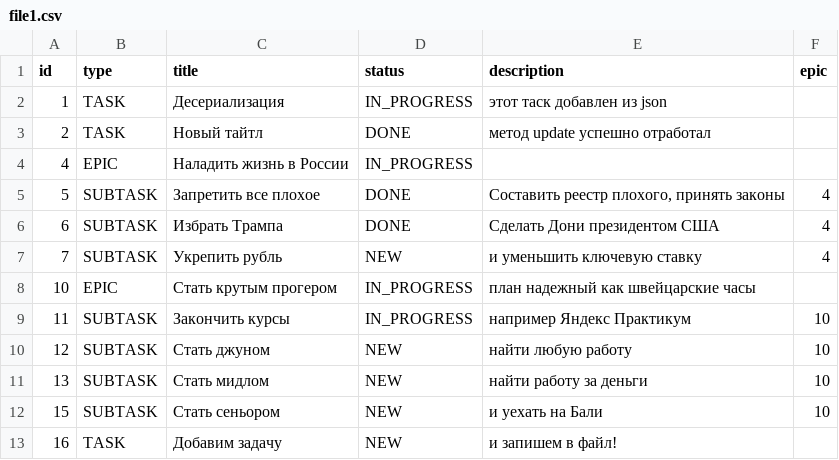
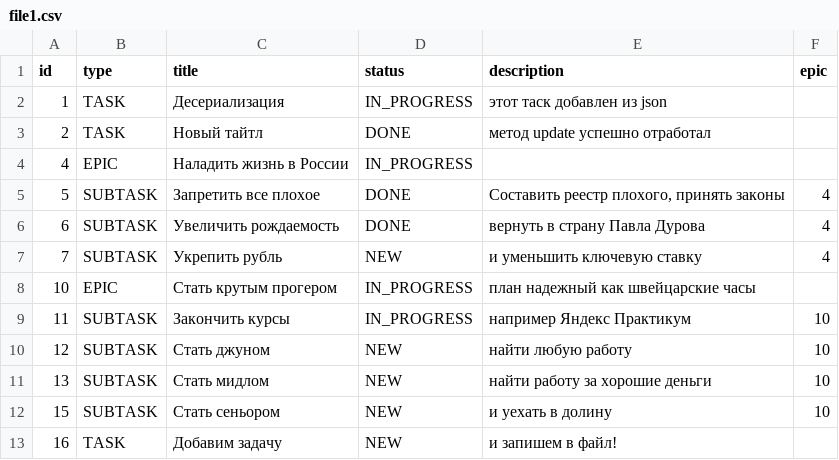
Before and after one commit to DGorokhov123/java-kanban, a CSV file: file1.csv, drawn as a sheet.

Commit message:
fix: no more Trump and Bali =)

```diff
--- a/file1.csv
+++ b/file1.csv
@@ -5,3 +5,3 @@
 "5","SUBTASK","Запретить все плохое","DONE","Составить реестр плохого, принять законы","4"
-"6","SUBTASK","Избрать Трампа","DONE","Сделать Дони президентом США","4"
+"6","SUBTASK","Увеличить рождаемость","DONE","вернуть в страну Павла Дурова","4"
 "7","SUBTASK","Укрепить рубль","NEW","и уменьшить ключевую ставку","4"
@@ -10,4 +10,4 @@
 "12","SUBTASK","Стать джуном","NEW","найти любую работу","10"
-"13","SUBTASK","Стать мидлом","NEW","найти работу за деньги","10"
-"15","SUBTASK","Стать сеньором","NEW","и уехать на Бали","10"
+"13","SUBTASK","Стать мидлом","NEW","найти работу за хорошие деньги","10"
+"15","SUBTASK","Стать сеньором","NEW","и уехать в долину","10"
 "16","TASK","Добавим задачу","NEW","и запишем в файл!"
```
